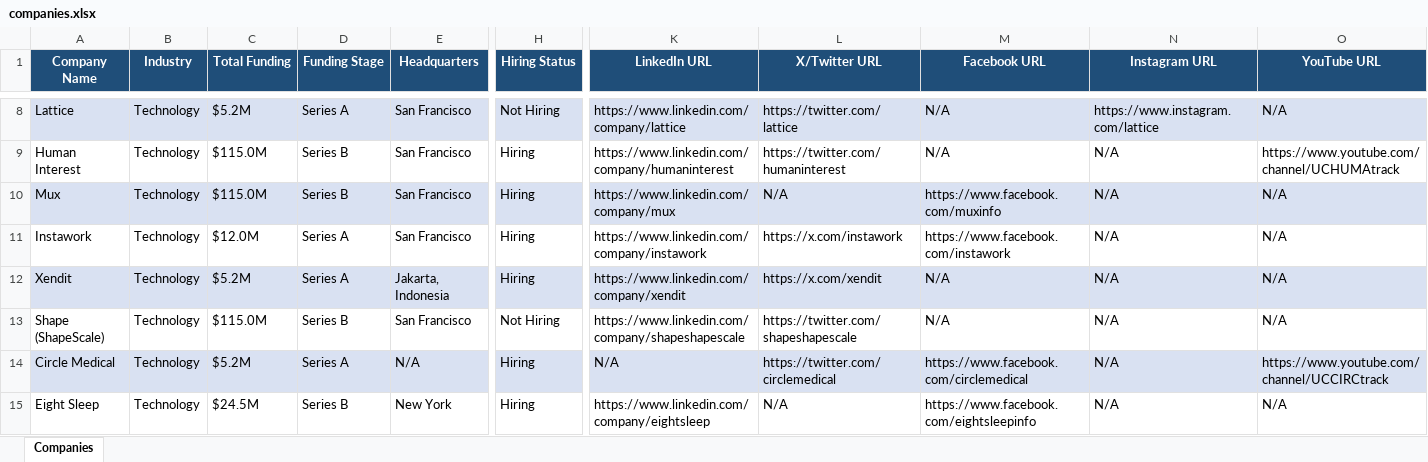
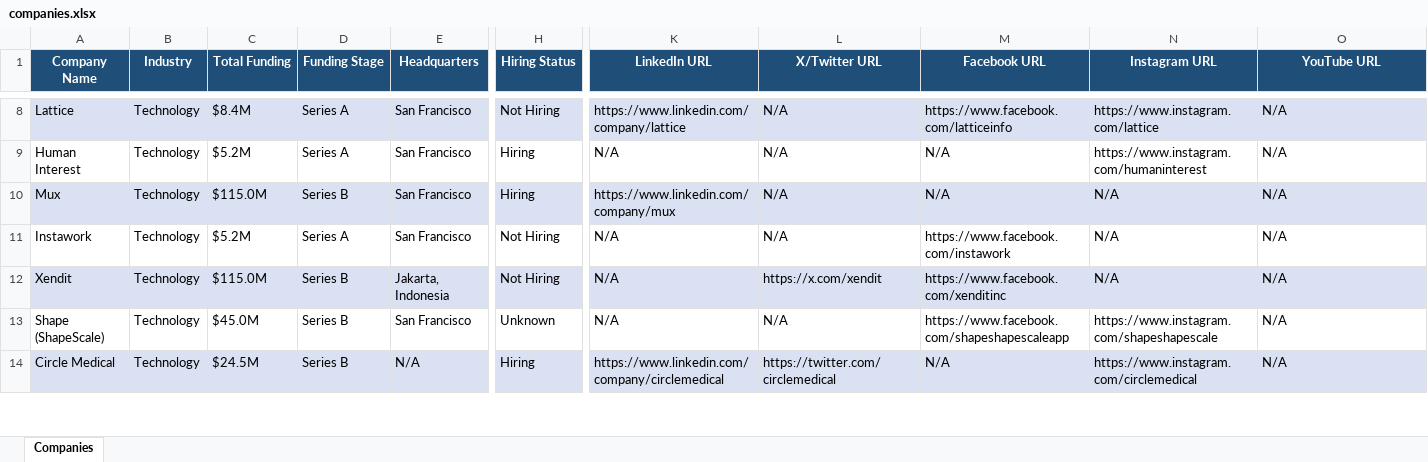
Before and after one commit to usergit535/talent_intelligence_project_2, an Excel workbook: output/companies.xlsx, sheet Companies, drawn as a sheet; only a part is shown, gaps mark what is left out; values as stored, in another font and other column widths than the file's, no borders; removed rows and columns are numbered as before the commit, all else as after; rows hold the shown columns only; the diff covers the shown part only; the diff names each change by its address in the sheet, - before the commit and + after, or states it on an @@ line.

```diff
--- a/output/companies.xlsx (sheet Companies)
+++ b/output/companies.xlsx (sheet Companies)
-C8 (Total Funding): $5.2M
+C8 (Total Funding): $8.4M
-L8 (X/Twitter URL): https://twitter.com/lattice
+L8 (X/Twitter URL): N/A
-M8 (Facebook URL): N/A
+M8 (Facebook URL): https://www.facebook.com/latticeinfo
-C9 (Total Funding): $115.0M
+C9 (Total Funding): $5.2M
-D9 (Funding Stage): Series B
+D9 (Funding Stage): Series A
-K9 (LinkedIn URL): https://www.linkedin.com/company/humaninterest
+K9 (LinkedIn URL): N/A
-L9 (X/Twitter URL): https://twitter.com/humaninterest
+L9 (X/Twitter URL): N/A
-N9 (Instagram URL): N/A
+N9 (Instagram URL): https://www.instagram.com/humaninterest
-O9 (YouTube URL): https://www.youtube.com/channel/UCHUMAtrack
+O9 (YouTube URL): N/A
-M10 (Facebook URL): https://www.facebook.com/muxinfo
+M10 (Facebook URL): N/A
-C11 (Total Funding): $12.0M
+C11 (Total Funding): $5.2M
-H11:H12 (Hiring Status): Hiring
+H11:H12 (Hiring Status): Not Hiring
-K11 (LinkedIn URL): https://www.linkedin.com/company/instawork
+K11 (LinkedIn URL): N/A
-L11 (X/Twitter URL): https://x.com/instawork
+L11 (X/Twitter URL): N/A
-C12 (Total Funding): $5.2M
+C12 (Total Funding): $115.0M
-D12 (Funding Stage): Series A
+D12 (Funding Stage): Series B
-K12 (LinkedIn URL): https://www.linkedin.com/company/xendit
+K12 (LinkedIn URL): N/A
-M12 (Facebook URL): N/A
+M12 (Facebook URL): https://www.facebook.com/xenditinc
-C13 (Total Funding): $115.0M
+C13 (Total Funding): $45.0M
-H13 (Hiring Status): Not Hiring
+H13 (Hiring Status): Unknown
-K13 (LinkedIn URL): https://www.linkedin.com/company/shapeshapescale
+K13 (LinkedIn URL): N/A
-L13 (X/Twitter URL): https://twitter.com/shapeshapescale
+L13 (X/Twitter URL): N/A
-M13 (Facebook URL): N/A
+M13 (Facebook URL): https://www.facebook.com/shapeshapescaleapp
-N13 (Instagram URL): N/A
+N13 (Instagram URL): https://www.instagram.com/shapeshapescale
-C14 (Total Funding): $5.2M
+C14 (Total Funding): $24.5M
-D14 (Funding Stage): Series A
+D14 (Funding Stage): Series B
-K14 (LinkedIn URL): N/A
+K14 (LinkedIn URL): https://www.linkedin.com/company/circlemedical
-M14 (Facebook URL): https://www.facebook.com/circlemedical
+M14 (Facebook URL): N/A
-N14 (Instagram URL): N/A
+N14 (Instagram URL): https://www.instagram.com/circlemedical
-O14 (YouTube URL): https://www.youtube.com/channel/UCCIRCtrack
+O14 (YouTube URL): N/A
-row 15: Eight Sleep | Technology | $24.5M | Series B | New York | Hiring | https://www.linkedin.com/company/eightsleep | N/A | https://www.facebook.com/eightsleepinfo | N/A | N/A
```
Also changed, not shown: 4 added rows, 3 removed rows, 403 edited cells and cell formats elsewhere in this sheet, 1 other file.
